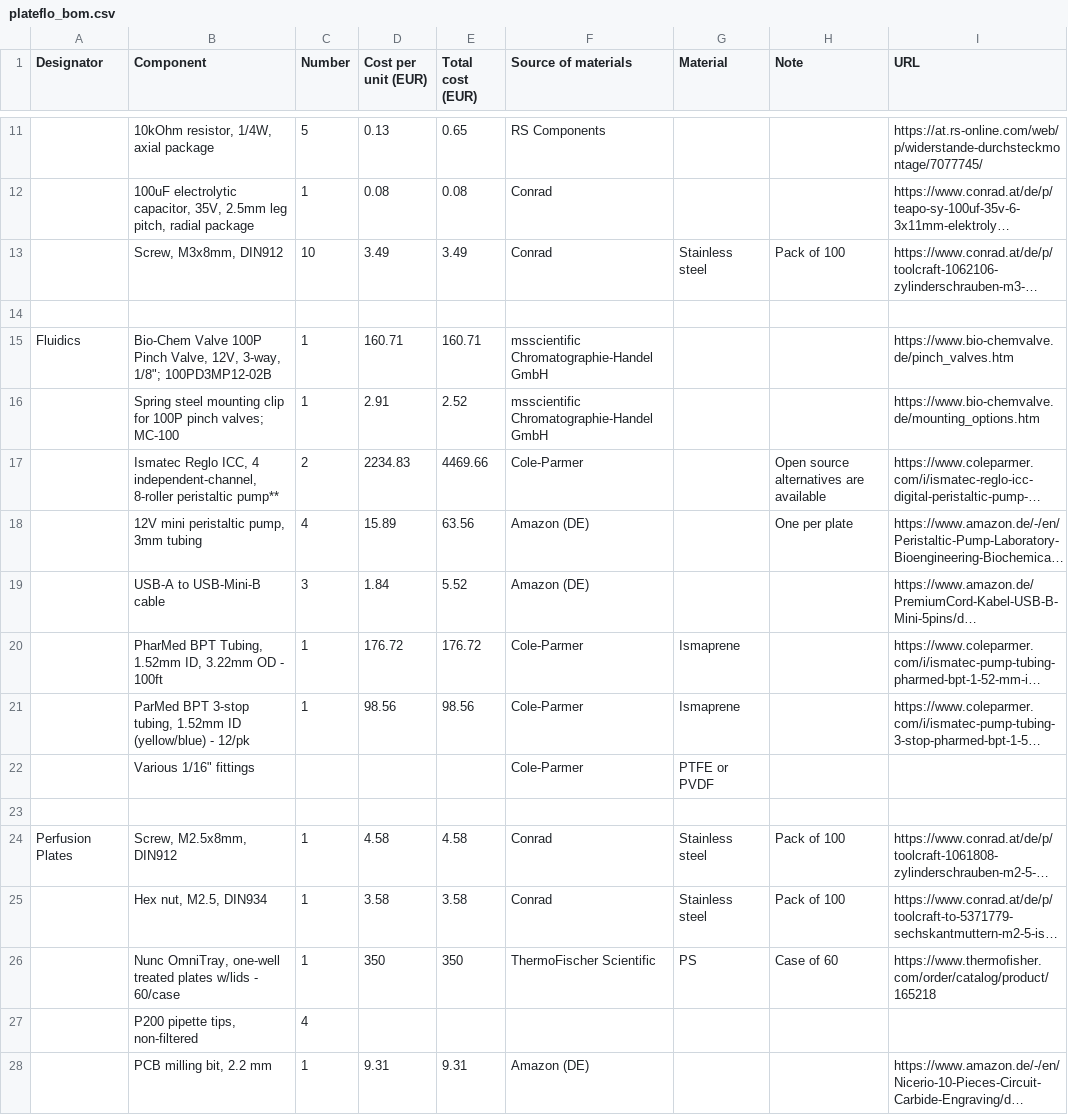
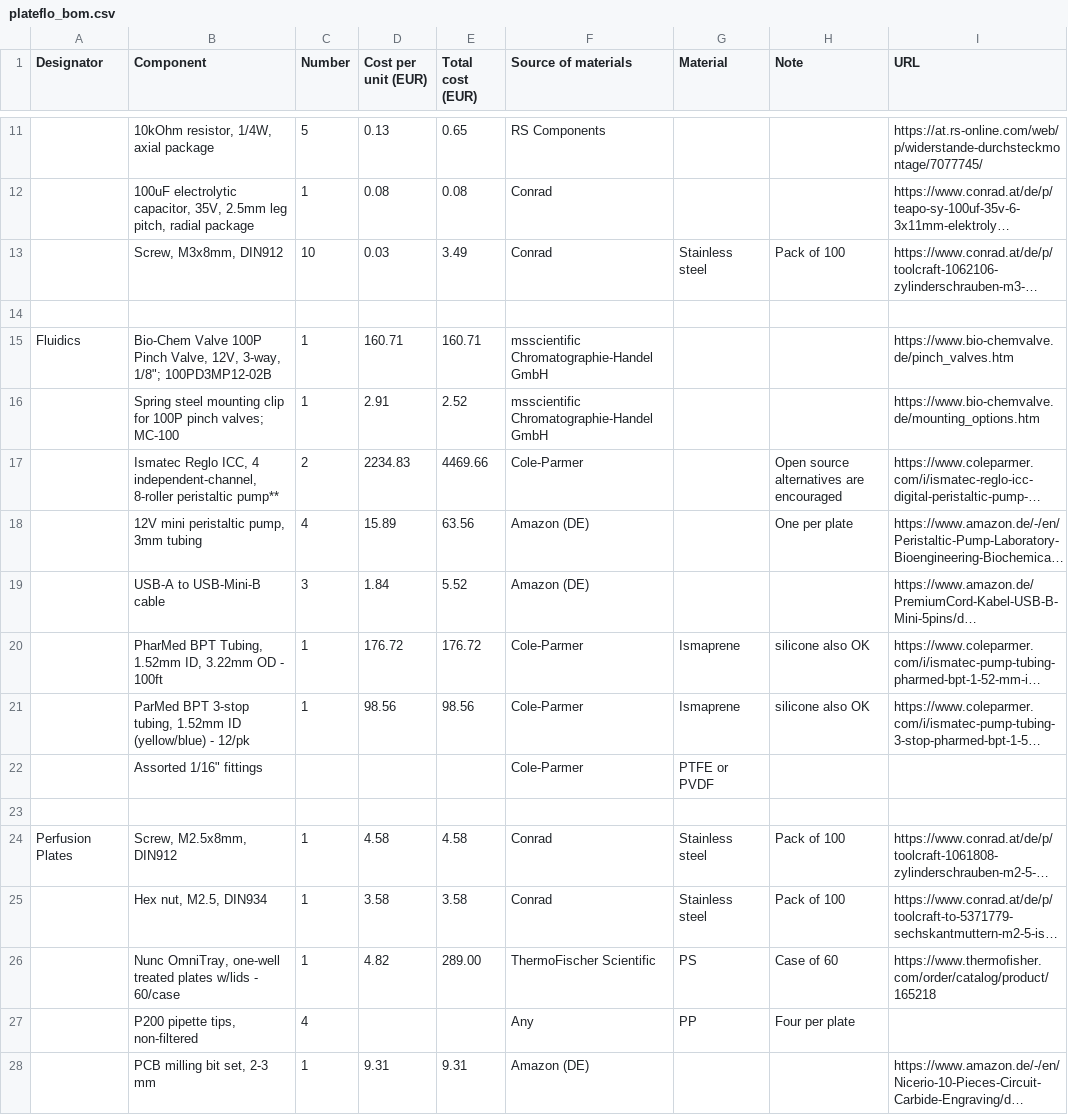
Before and after one commit to robertpazdzior/PlateFlo-docs, a CSV file: source/hardware/boms/plateflo_bom.csv, drawn as a sheet; only a part is shown, gaps mark what is left out; long unchanged cells end in …; the diff names each change by its address in the sheet, - before the commit and + after, or states it on an @@ line.

```diff
--- a/source/hardware/boms/plateflo_bom.csv
+++ b/source/hardware/boms/plateflo_bom.csv
-D13 (Cost per unit (EUR)): 3.49
+D13 (Cost per unit (EUR)): 0.03
-H17 (Note): Open source alternatives are available
+H17 (Note): Open source alternatives are encouraged
-H20:H21 (Note): (empty)
+H20:H21 (Note): silicone also OK
-B22 (Component): Various 1/16" fittings
+B22 (Component): Assorted 1/16" fittings
-D26 (Cost per unit (EUR)): 350
+D26 (Cost per unit (EUR)): 4.82
-E26 (Total cost (EUR)): 350
+E26 (Total cost (EUR)): 289.00
-F27 (Source of materials): (empty)
+F27 (Source of materials): Any
-G27 (Material): (empty)
+G27 (Material): PP
-H27 (Note): (empty)
+H27 (Note): Four per plate
-B28 (Component): PCB milling bit, 2.2 mm
+B28 (Component): PCB milling bit set, 2-3 mm
```
Also changed, not shown: source/hardware/boms/fetbox_bom.csv, source/hardware/boms/fluidics_bom.csv, 1 other file.
